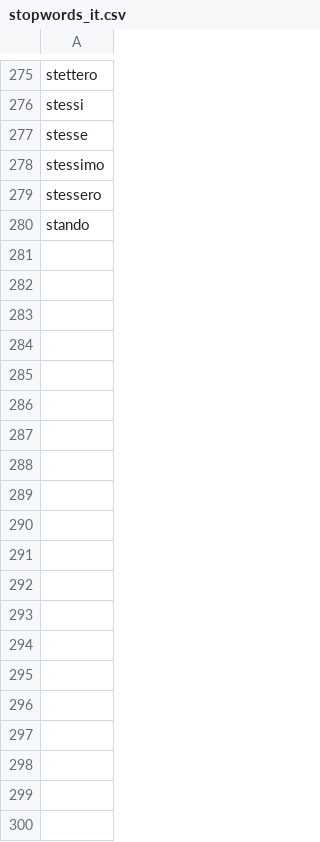
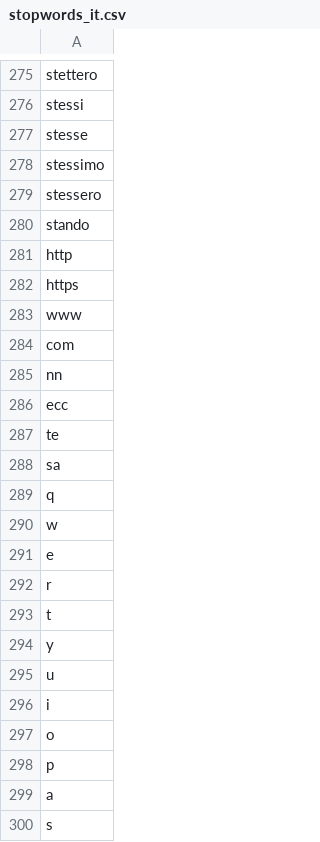
Before and after one commit to paserv/operazionesangennaro, a CSV file: PipelineEngine/resources/stopwords_it.csv, drawn as a sheet; only a part is shown, gaps mark what is left out; the diff covers the shown part only; the diff names each change by its address in the sheet, - before the commit and + after, or states it on an @@ line.

```diff
--- a/PipelineEngine/resources/stopwords_it.csv
+++ b/PipelineEngine/resources/stopwords_it.csv
+row 281: http
+row 282: https
+row 283: www
+row 284: com
+row 285: nn
+row 286: ecc
+row 287: te
+row 288: sa
+row 289: q
+row 290: w
-row 125: e
+row 291: e
+row 292: r
+row 293: t
+row 294: y
+row 295: u
-row 126: i
+row 296: i
-row 128: o
+row 297: o
+row 298: p
+row 299: a
+row 300: s
```
Also changed, not shown: 84 added rows, 7 moved rows and 3 edited cells elsewhere in this file.
